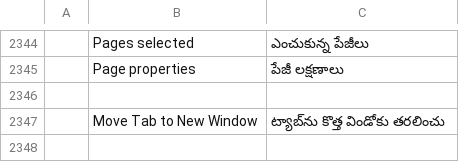
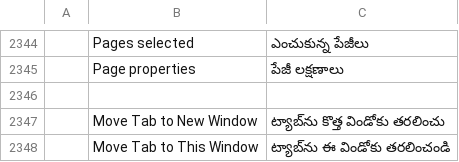
Before and after one commit to bitExploiter/pdfcraft-harmony, a TSV file: crates/ui-egui/src/i18n/te.tsv, drawn as a sheet; only a part is shown, gaps mark what is left out; the diff names each change by its address in the sheet, - before the commit and + after, or states it on an @@ line.

Commit message:
M3: move tabs between windows and insert them into Organize

```diff
--- a/crates/ui-egui/src/i18n/te.tsv
+++ b/crates/ui-egui/src/i18n/te.tsv
+row 2348:  | Move Tab to This Window | ట్యాబ్‌ను ఈ విండోకు తరలించండి
```
Also changed, not shown: crates/ui-egui/src/i18n/ar.tsv, crates/ui-egui/src/i18n/bg.tsv, 34 other files.
